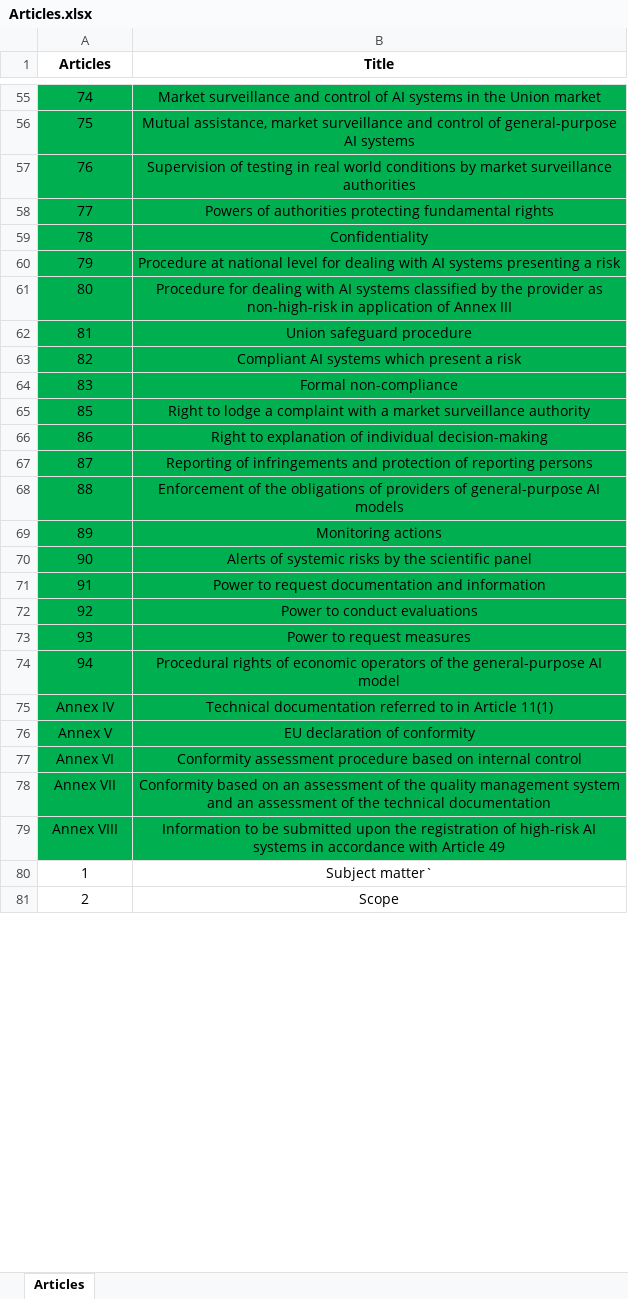
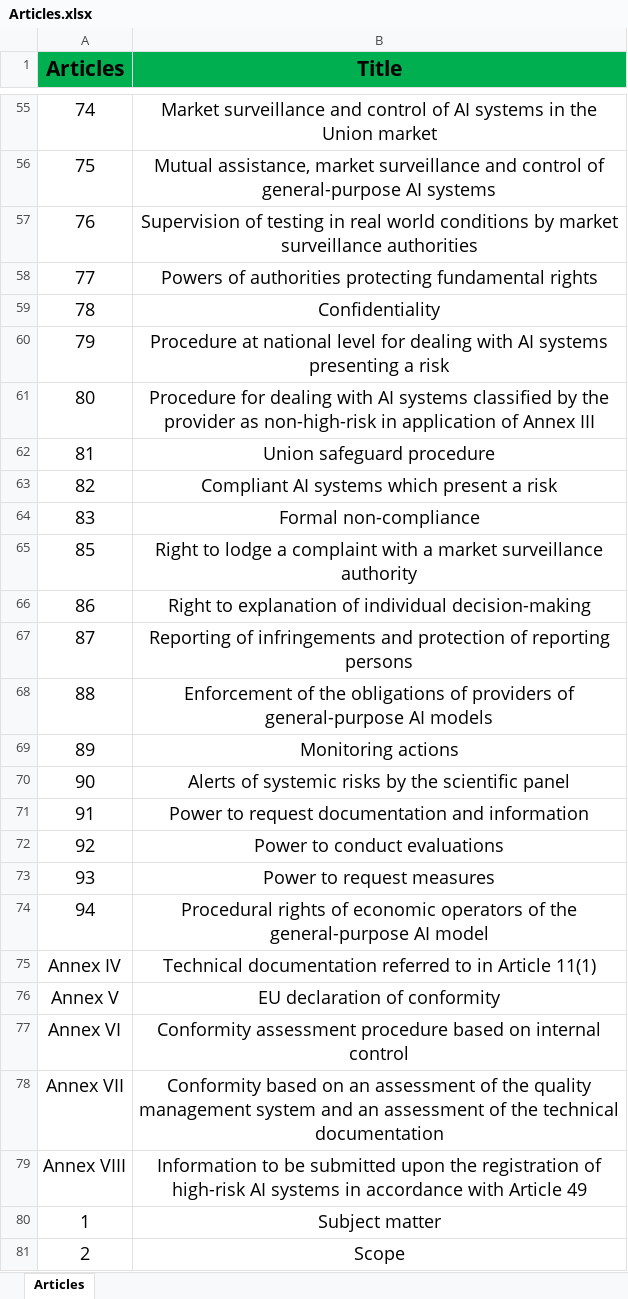
Before and after one commit to Christospsa/ai-act-ontology-compliance-framework, an Excel workbook: mapping_table/Articles.xlsx, sheet Articles, drawn as a sheet; only a part is shown, gaps mark what is left out; values as stored, in another font and other column widths than the file's, no borders; the diff covers the shown part only; the diff names each change by its address in the sheet, - before the commit and + after, or states it on an @@ line.

```diff
--- a/mapping_table/Articles.xlsx (sheet Articles)
+++ b/mapping_table/Articles.xlsx (sheet Articles)
@@ A1:B81 text size: larger @@
-A1:B1 fill: none
+A1:B1 fill: #00B050
-A55:B79 fill: #00B050
+A55:B79 fill: none
-B80 (Title): Subject matter`
+B80 (Title): Subject matter
```
Also changed, not shown: cell formats elsewhere in this sheet.
